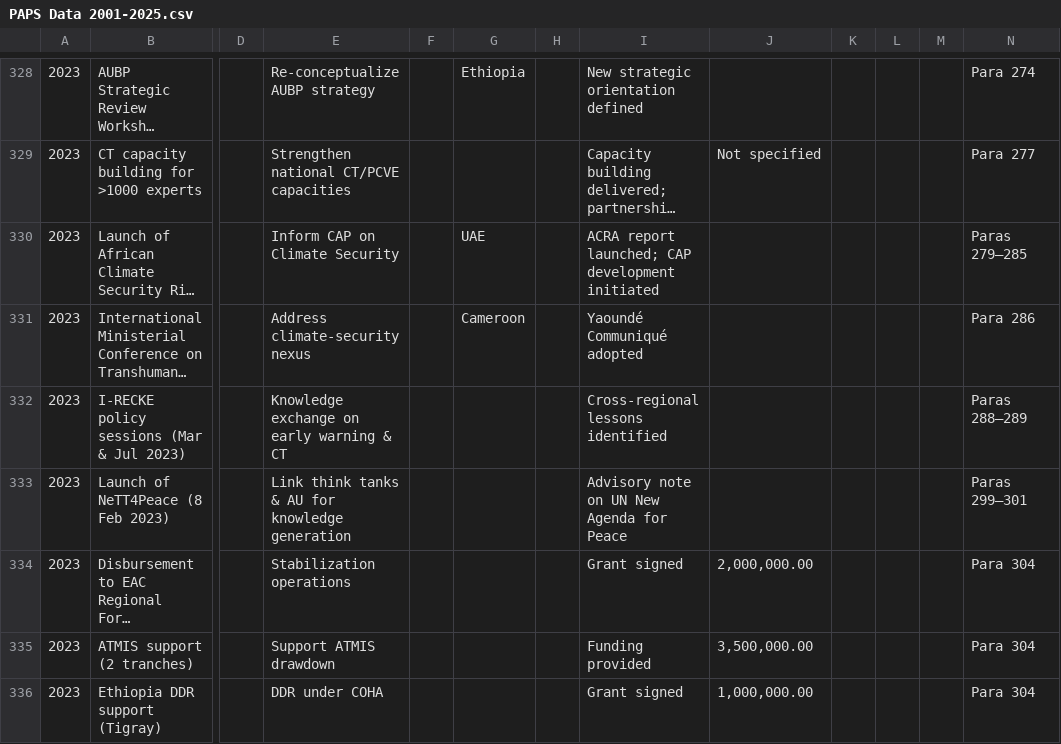
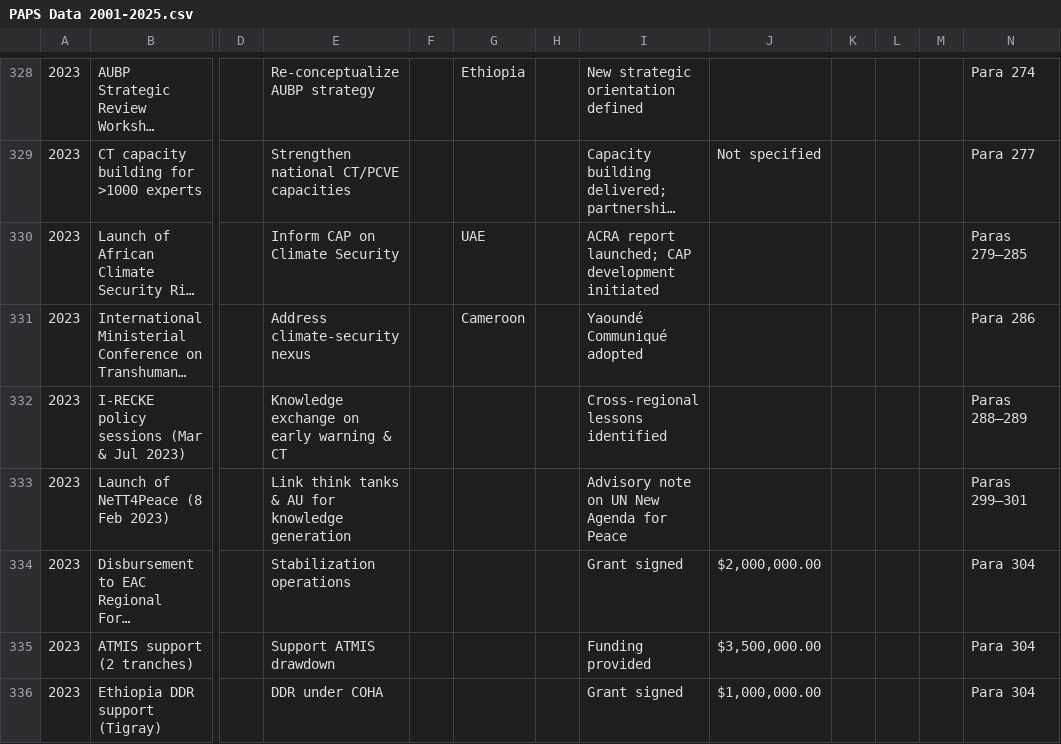
Before and after one commit to uhusiano/psc-data-demo, a CSV file: PAPS Data 2001-2025.csv, drawn as a sheet; only a part is shown, gaps mark what is left out; long unchanged cells end in …; the diff covers the shown part only; the diff names each change by its address in the sheet, - before the commit and + after, or states it on an @@ line.

```diff
--- a/PAPS Data 2001-2025.csv
+++ b/PAPS Data 2001-2025.csv
-J334: 2,000,000.00
+J334: $2,000,000.00
-J335: 3,500,000.00
+J335: $3,500,000.00
-J336: 1,000,000.00
+J336: $1,000,000.00
```
Also changed, not shown: 90 edited cells elsewhere in this file.
